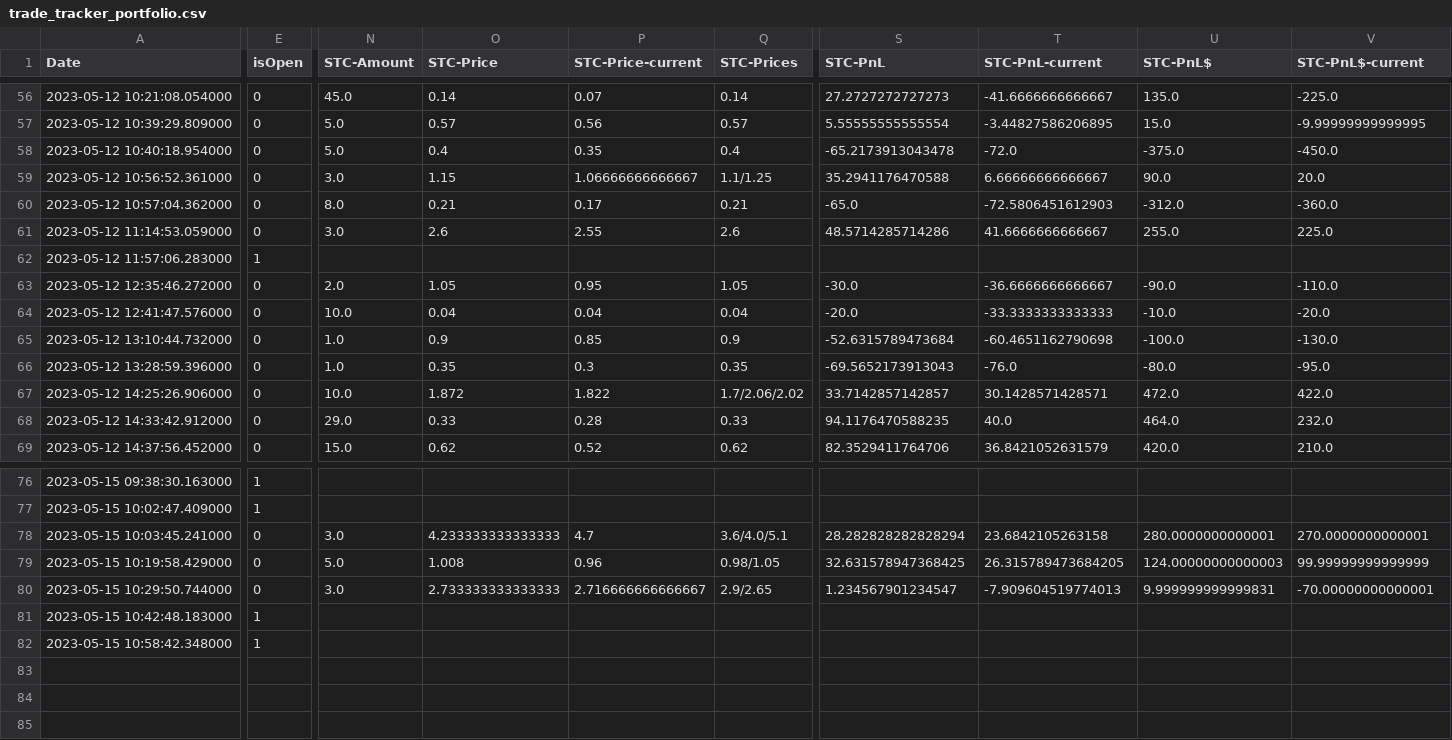
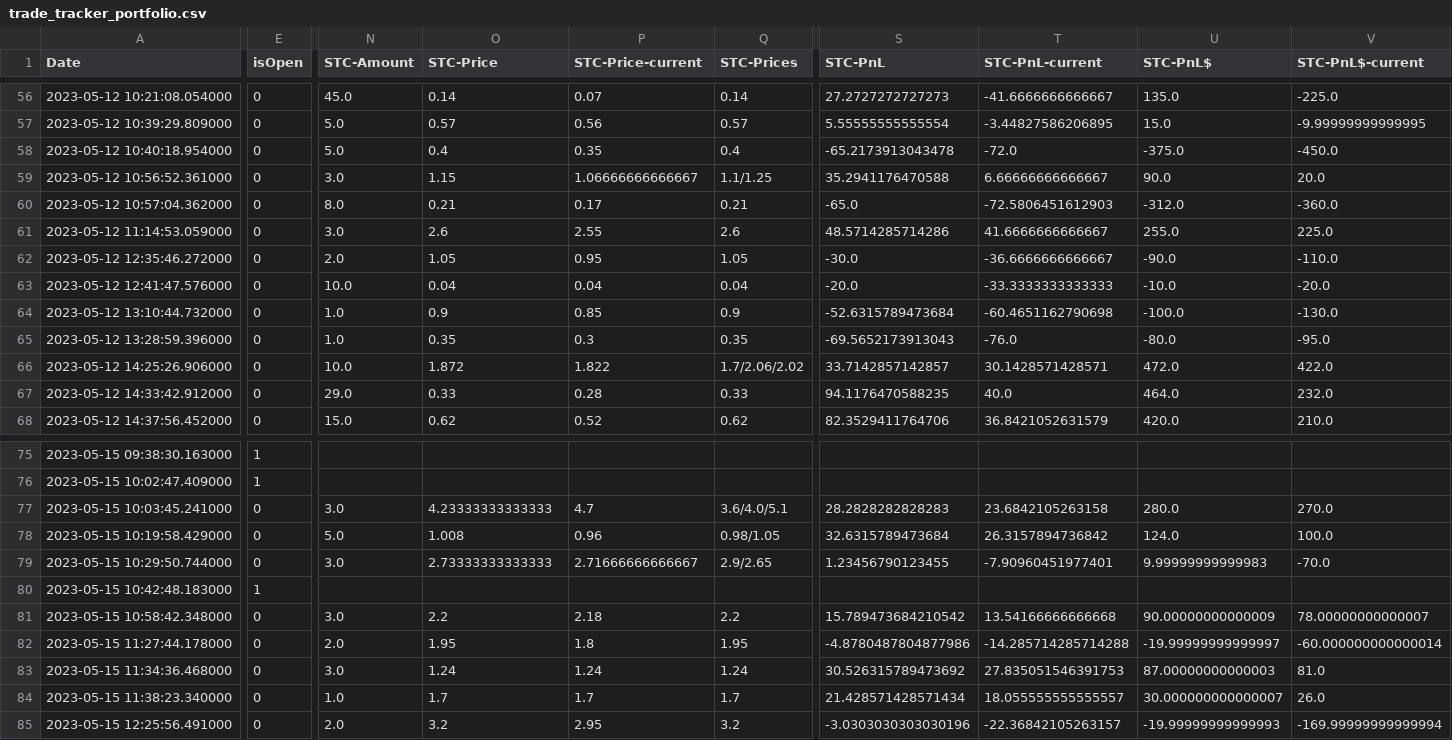
Before and after one commit to AdoNunes/DiscordAlertsTrader, a CSV file: data/trade_tracker_portfolio.csv, drawn as a sheet; only a part is shown, gaps mark what is left out; removed rows and columns are numbered as before the commit, all else as after; rows hold the shown columns only; the diff covers the shown part only; the diff names each change by its address in the sheet, - before the commit and + after, or states it on an @@ line.

```diff
--- a/data/trade_tracker_portfolio.csv
+++ b/data/trade_tracker_portfolio.csv
-row 62: 2023-05-12 11:57:06.283000 | 1
-O77 (STC-Price): 4.233333333333333
+O77 (STC-Price): 4.23333333333333
-S77 (STC-PnL): 28.282828282828294
+S77 (STC-PnL): 28.2828282828283
-U77 (STC-PnL$): 280.0000000000001
+U77 (STC-PnL$): 280.0
-V77 (STC-PnL$-current): 270.0000000000001
+V77 (STC-PnL$-current): 270.0
-S78 (STC-PnL): 32.631578947368425
+S78 (STC-PnL): 32.6315789473684
-T78 (STC-PnL-current): 26.315789473684205
+T78 (STC-PnL-current): 26.3157894736842
-U78 (STC-PnL$): 124.00000000000003
+U78 (STC-PnL$): 124.0
-V78 (STC-PnL$-current): 99.99999999999999
+V78 (STC-PnL$-current): 100.0
-O79 (STC-Price): 2.733333333333333
+O79 (STC-Price): 2.73333333333333
-P79 (STC-Price-current): 2.716666666666667
+P79 (STC-Price-current): 2.71666666666667
-S79 (STC-PnL): 1.234567901234547
+S79 (STC-PnL): 1.23456790123455
-T79 (STC-PnL-current): -7.909604519774013
+T79 (STC-PnL-current): -7.90960451977401
-U79 (STC-PnL$): 9.999999999999831
+U79 (STC-PnL$): 9.99999999999983
-V79 (STC-PnL$-current): -70.00000000000001
+V79 (STC-PnL$-current): -70.0
-E81 (isOpen): 1
+E81 (isOpen): 0
-N81 (STC-Amount): (empty)
+N81 (STC-Amount): 3.0
-O81 (STC-Price): (empty)
+O81 (STC-Price): 2.2
-P81 (STC-Price-current): (empty)
+P81 (STC-Price-current): 2.18
-Q81 (STC-Prices): (empty)
+Q81 (STC-Prices): 2.2
-S81 (STC-PnL): (empty)
+S81 (STC-PnL): 15.789473684210542
-T81 (STC-PnL-current): (empty)
+T81 (STC-PnL-current): 13.54166666666668
-U81 (STC-PnL$): (empty)
+U81 (STC-PnL$): 90.00000000000009
-V81 (STC-PnL$-current): (empty)
+V81 (STC-PnL$-current): 78.00000000000007
+row 82: 2023-05-15 11:27:44.178000 | 0 | 2.0 | 1.95 | 1.8 | 1.95 | -4.8780487804877986 | -14.285714285714288 | -19.99999999999997 | -60.000000000000014
+row 83: 2023-05-15 11:34:36.468000 | 0 | 3.0 | 1.24 | 1.24 | 1.24 | 30.526315789473692 | 27.835051546391753 | 87.00000000000003 | 81.0
+row 84: 2023-05-15 11:38:23.340000 | 0 | 1.0 | 1.7 | 1.7 | 1.7 | 21.428571428571434 | 18.055555555555557 | 30.000000000000007 | 26.0
+row 85: 2023-05-15 12:25:56.491000 | 0 | 2.0 | 3.2 | 2.95 | 3.2 | -3.0303030303030196 | -22.36842105263157 | -19.99999999999993 | -169.99999999999994
```
Also changed, not shown: 3 edited cells elsewhere in this file, 3 other files.
